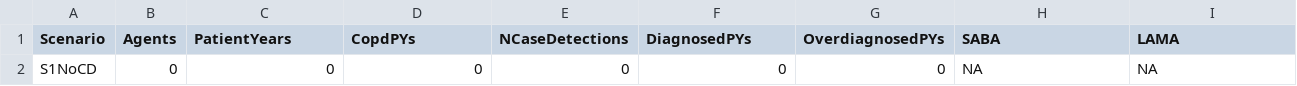
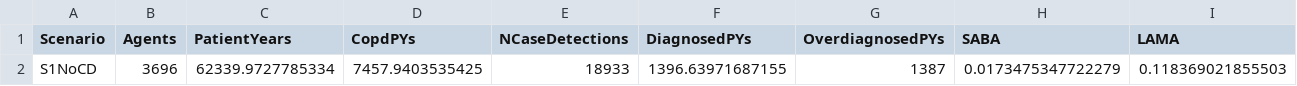
Before and after one commit to pythonhealthdatascience/stars-reproduce-johnson-2021, a CSV file: reproduction/scripts/mini_analysis.csv, drawn as a sheet; only a part is shown; removed rows and columns are numbered as before the commit, all else as after; rows hold the shown columns only; the diff names each change by its address in the sheet, - before the commit and + after, or states it on an @@ line.

Commit message:
fix(reproduction): fixed my loading of epicR which gave results - ran with 5000 agents

```diff
--- a/reproduction/scripts/mini_analysis.csv
+++ b/reproduction/scripts/mini_analysis.csv
-row 2: S1NoCD | 0 | 0 | 0 | 0 | 0 | 0 | NA | NA
+row 2: S1NoCD | 3696 | 62339.9727785334 | 7457.9403535425 | 18933 | 1396.63971687155 | 1387 | 0.0173475347722279 | 0.118369021855503
```
Also changed, not shown: 1 other file.
